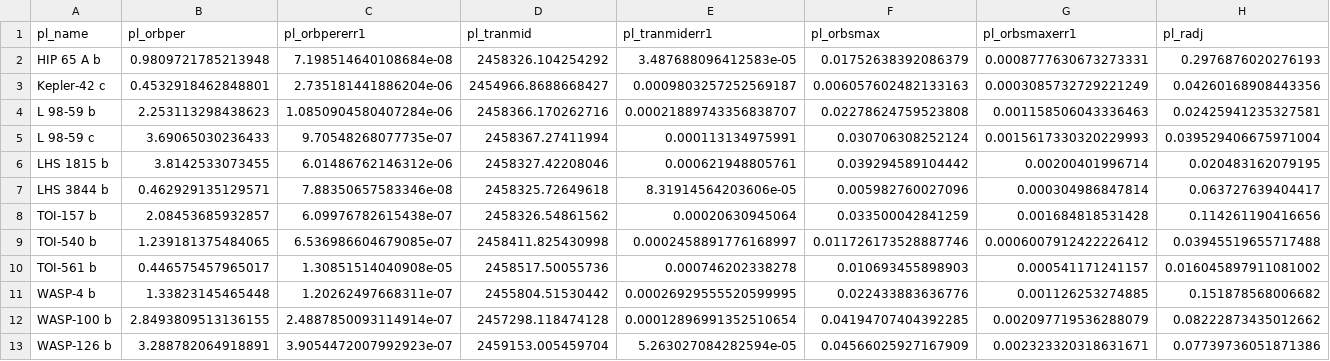
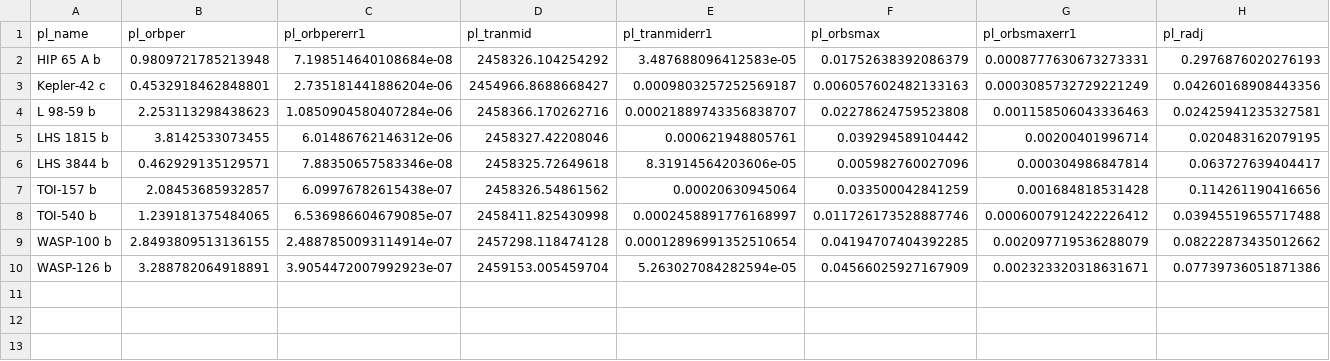
Before and after one commit to sourestdeeds/firefly, a CSV file: firefly/data/spear.csv, drawn as a sheet; only a part is shown; rows hold the shown columns only; the diff names each change by its address in the sheet, - before the commit and + after, or states it on an @@ line.

Commit message:
Update spear.csv

```diff
--- a/firefly/data/spear.csv
+++ b/firefly/data/spear.csv
-row 5: L 98-59 c | 3.69065030236433 | 9.70548268077735e-07 | 2458367.27411994 | 0.000113134975991 | 0.030706308252124 | 0.0015617330320229993 | 0.039529406675971004
-row 10: TOI-561 b | 0.446575457965017 | 1.30851514040908e-05 | 2458517.50055736 | 0.000746202338278 | 0.010693455898903 | 0.000541171241157 | 0.016045897911081002
-row 11: WASP-4 b | 1.33823145465448 | 1.20262497668311e-07 | 2455804.51530442 | 0.00026929555520599995 | 0.022433883636776 | 0.001126253274885 | 0.151878568006682
```
